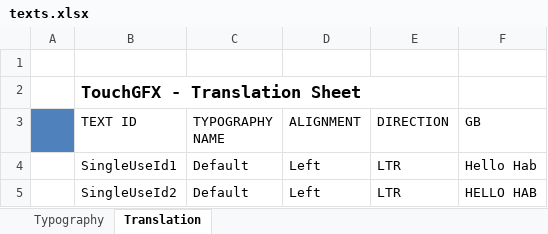
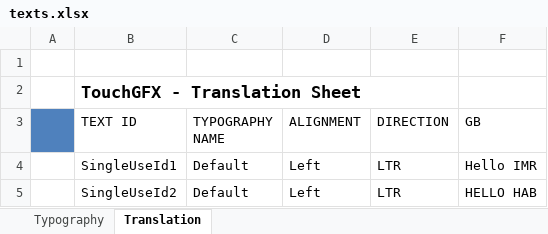
Before and after one commit to habworks/TechnologyDemonstrator, an Excel workbook: AppFirmware/TD_AppFirmware/TouchGFX/assets/texts/texts.xlsx, sheet Translation, drawn as a sheet; values as stored, in another font and other column widths than the file's, no borders; the diff names each change by its address in the sheet, - before the commit and + after, or states it on an @@ line.

```diff
--- a/AppFirmware/TD_AppFirmware/TouchGFX/assets/texts/texts.xlsx (sheet Translation)
+++ b/AppFirmware/TD_AppFirmware/TouchGFX/assets/texts/texts.xlsx (sheet Translation)
-F4 (GB): Hello Hab
+F4 (GB): Hello IMR
```
Also changed, not shown: 29 other files.
